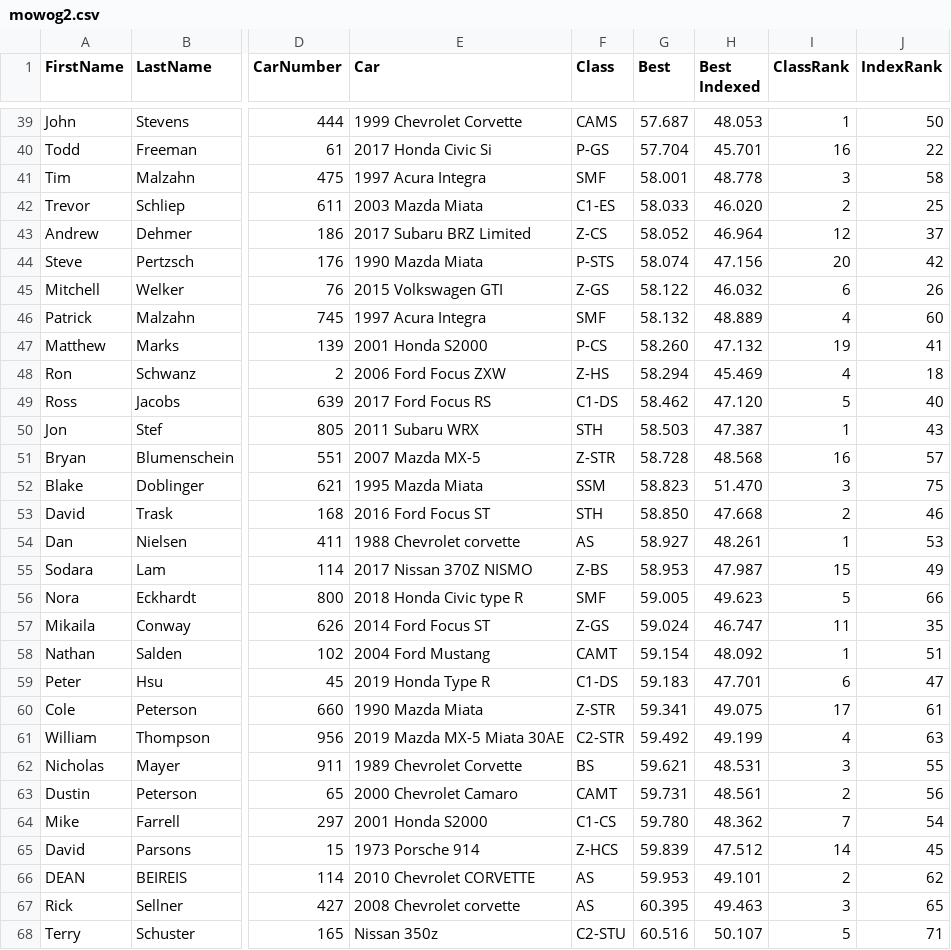
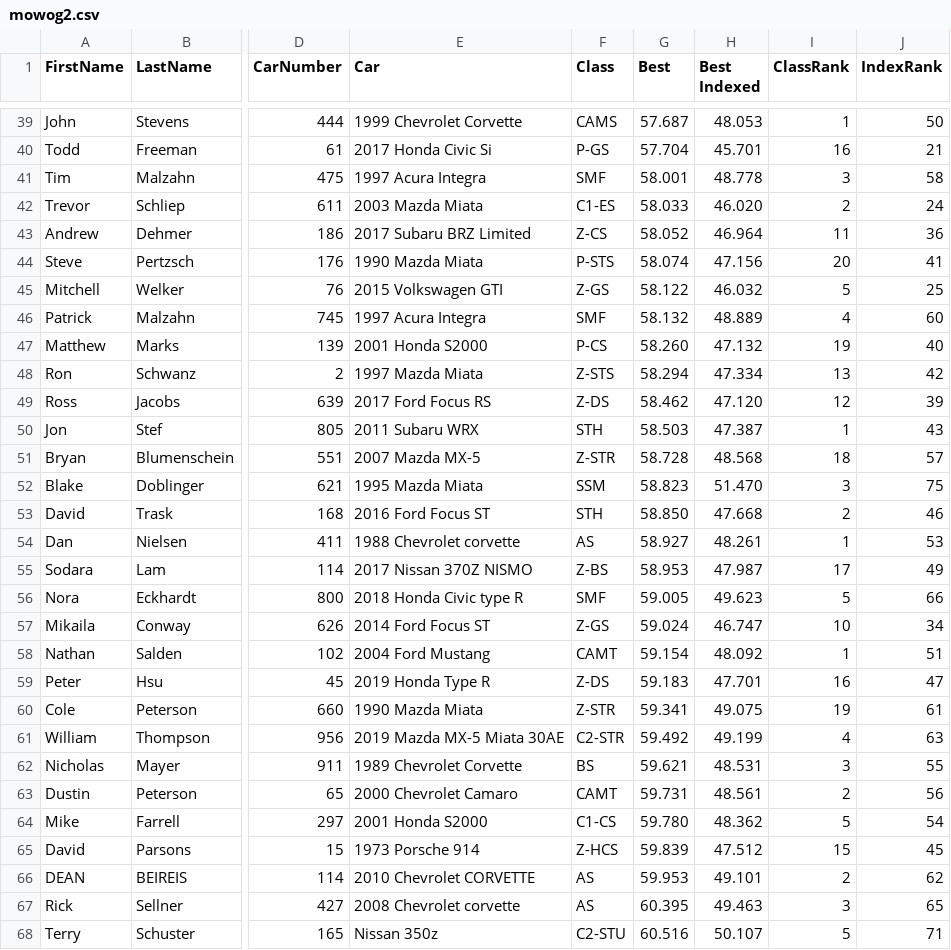
Before and after one commit to TempusShift/macresults, a CSV file: 2020/mowog2.csv, drawn as a sheet; only a part is shown, gaps mark what is left out; the diff covers the shown part only; the diff names each change by its address in the sheet, - before the commit and + after, or states it on an @@ line.

```diff
--- a/2020/mowog2.csv
+++ b/2020/mowog2.csv
-J40 (IndexRank): 22
+J40 (IndexRank): 21
-J42 (IndexRank): 25
+J42 (IndexRank): 24
-I43 (ClassRank): 12
+I43 (ClassRank): 11
-J43 (IndexRank): 37
+J43 (IndexRank): 36
-J44 (IndexRank): 42
+J44 (IndexRank): 41
-I45 (ClassRank): 6
+I45 (ClassRank): 5
-J45 (IndexRank): 26
+J45 (IndexRank): 25
-J47 (IndexRank): 41
+J47 (IndexRank): 40
-E48 (Car): 2006 Ford Focus ZXW
+E48 (Car): 1997 Mazda Miata
-F48 (Class): Z-HS
+F48 (Class): Z-STS
-H48 (Best Indexed): 45.469
+H48 (Best Indexed): 47.334
-I48 (ClassRank): 4
+I48 (ClassRank): 13
-J48 (IndexRank): 18
+J48 (IndexRank): 42
-F49 (Class): C1-DS
+F49 (Class): Z-DS
-I49 (ClassRank): 5
+I49 (ClassRank): 12
-J49 (IndexRank): 40
+J49 (IndexRank): 39
-I51 (ClassRank): 16
+I51 (ClassRank): 18
-I55 (ClassRank): 15
+I55 (ClassRank): 17
-I57 (ClassRank): 11
+I57 (ClassRank): 10
-J57 (IndexRank): 35
+J57 (IndexRank): 34
-F59 (Class): C1-DS
+F59 (Class): Z-DS
-I59 (ClassRank): 6
+I59 (ClassRank): 16
-I60 (ClassRank): 17
+I60 (ClassRank): 19
-I64 (ClassRank): 7
+I64 (ClassRank): 5
-I65 (ClassRank): 14
+I65 (ClassRank): 15
```
Also changed, not shown: 30 edited cells elsewhere in this file, 2020/mowog1.csv, 6 other files.
